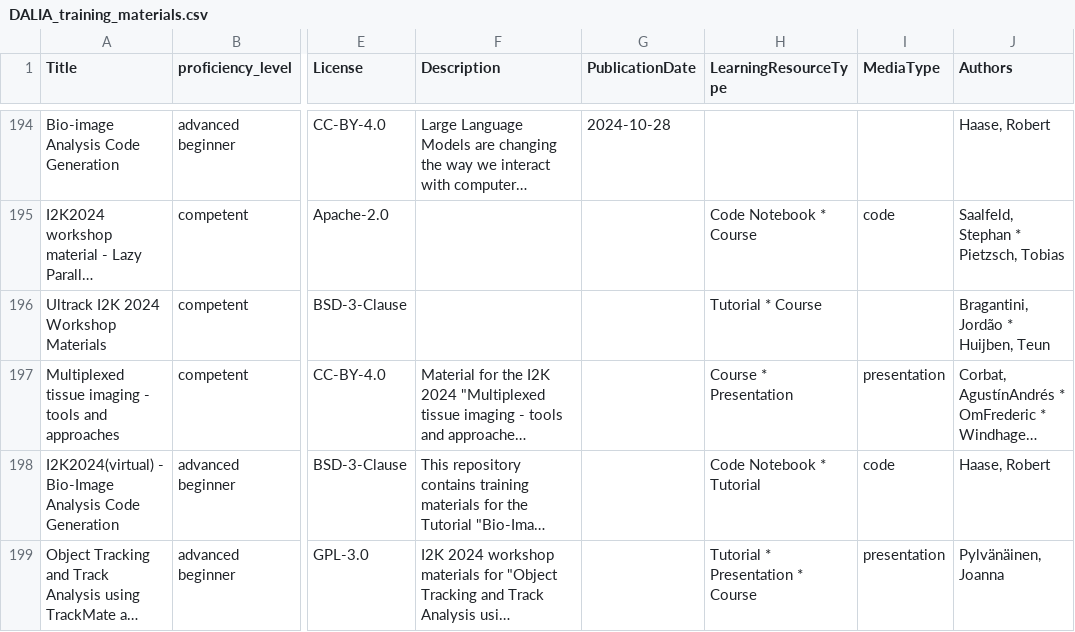
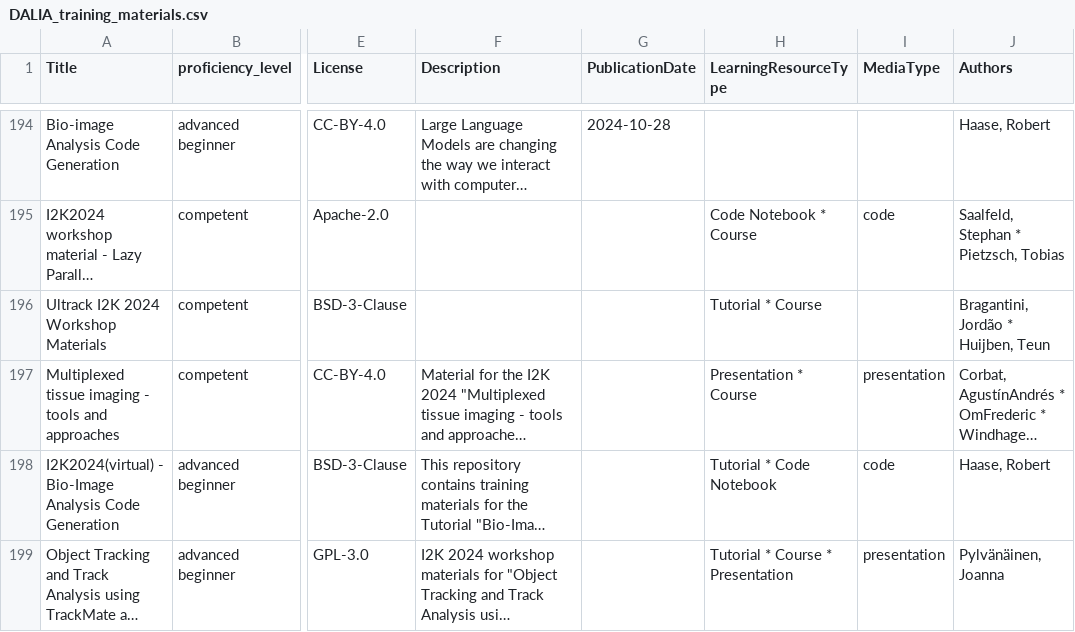
Before and after one commit to NFDI4BIOIMAGE/training, a CSV file: docs/export/DALIA_training_materials.csv, drawn as a sheet; only a part is shown, gaps mark what is left out; long unchanged cells end in …; the diff covers the shown part only; the diff names each change by its address in the sheet, - before the commit and + after, or states it on an @@ line.

```diff
--- a/docs/export/DALIA_training_materials.csv
+++ b/docs/export/DALIA_training_materials.csv
-H197 (LearningResourceType): Course * Presentation
+H197 (LearningResourceType): Presentation * Course
-H198 (LearningResourceType): Code Notebook * Tutorial
+H198 (LearningResourceType): Tutorial * Code Notebook
-H199 (LearningResourceType): Tutorial * Presentation * Course
+H199 (LearningResourceType): Tutorial * Course * Presentation
```
Also changed, not shown: 25 edited cells elsewhere in this file, 1 other file.
